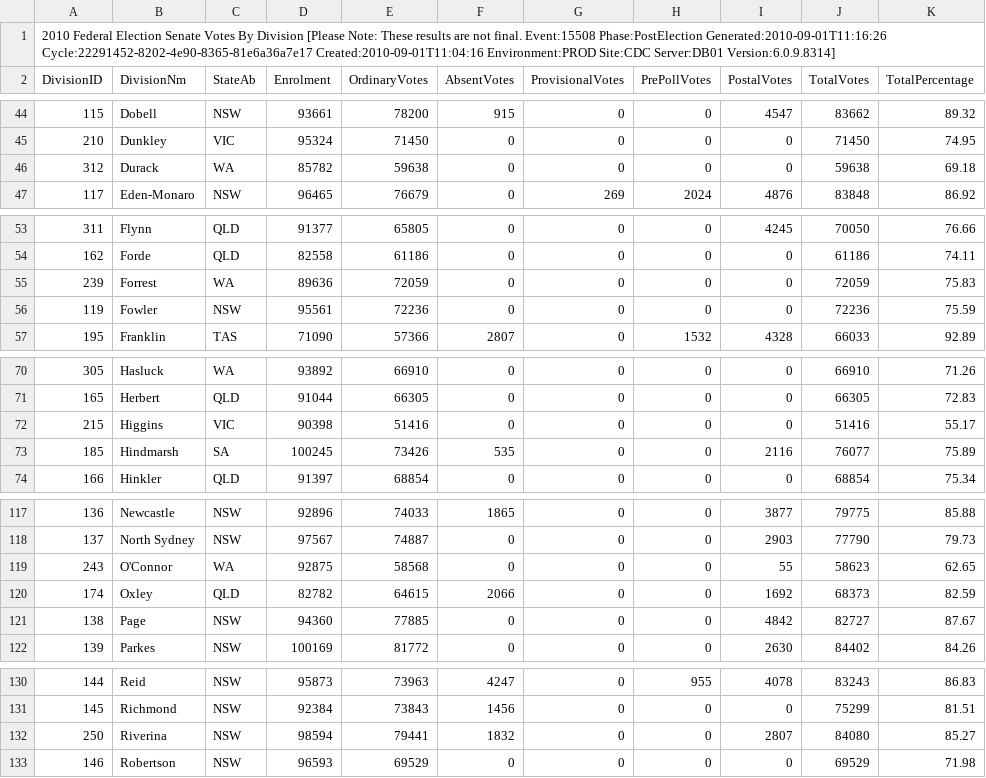
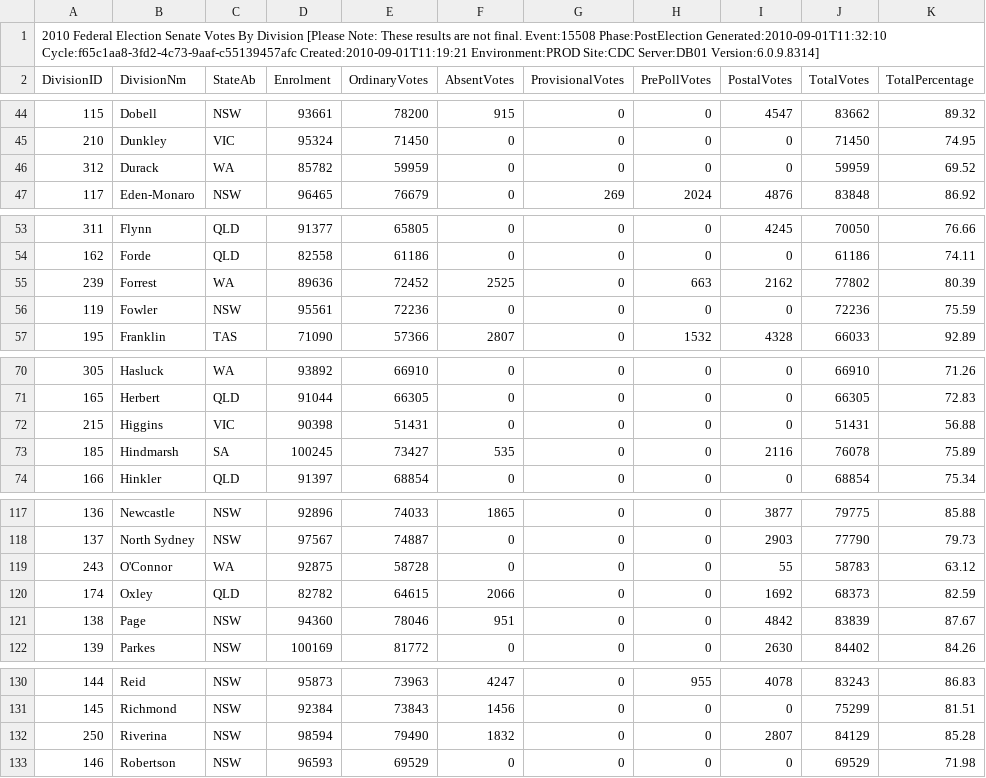
Before and after one commit to d1b/AustralianFederalElection2010CSV, a CSV file: SenateVotesCountedByDivisionDownload-15508.csv, drawn as a sheet; only a part is shown, gaps mark what is left out; the diff covers the shown part only.

```diff
--- a/SenateVotesCountedByDivisionDownload-15508.csv
+++ b/SenateVotesCountedByDivisionDownload-15508.csv
@@ -1,2 +1,2 @@
-2010 Federal Election Senate Votes By Division [Please Note: These results are not final. Event:15508 Phase:PostElection Generated:2010-09-01T11:16:26 Cycle:22291452-8202-4e90-8365-81e6a36a7e17 Created:2010-09-01T11:04:16 Environment:PROD Site:CDC Server:DB01 Version:6.0.9.8314]
+2010 Federal Election Senate Votes By Division [Please Note: These results are not final. Event:15508 Phase:PostElection Generated:2010-09-01T11:32:10 Cycle:f65c1aa8-3fd2-4c73-9aaf-c55139457afc Created:2010-09-01T11:19:21 Environment:PROD Site:CDC Server:DB01 Version:6.0.9.8314]
 DivisionID,DivisionNm,StateAb,Enrolment,OrdinaryVotes,AbsentVotes,ProvisionalVotes,PrePollVotes,PostalVotes,TotalVotes,TotalPercentage
@@ -45,3 +45,3 @@ DivisionID,DivisionNm,StateAb,Enrolment,OrdinaryVotes,AbsentVotes,ProvisionalVot
 210,Dunkley,VIC,95324,71450,0,0,0,0,71450,74.95
-312,Durack,WA,85782,59638,0,0,0,0,59638,69.18
+312,Durack,WA,85782,59959,0,0,0,0,59959,69.52
 117,Eden-Monaro,NSW,96465,76679,0,269,2024,4876,83848,86.92
@@ -54,3 +54,3 @@ DivisionID,DivisionNm,StateAb,Enrolment,OrdinaryVotes,AbsentVotes,ProvisionalVot
 162,Forde,QLD,82558,61186,0,0,0,0,61186,74.11
-239,Forrest,WA,89636,72059,0,0,0,0,72059,75.83
+239,Forrest,WA,89636,72452,2525,0,663,2162,77802,80.39
 119,Fowler,NSW,95561,72236,0,0,0,0,72236,75.59
@@ -71,4 +71,4 @@ DivisionID,DivisionNm,StateAb,Enrolment,OrdinaryVotes,AbsentVotes,ProvisionalVot
 165,Herbert,QLD,91044,66305,0,0,0,0,66305,72.83
-215,Higgins,VIC,90398,51416,0,0,0,0,51416,55.17
-185,Hindmarsh,SA,100245,73426,535,0,0,2116,76077,75.89
+215,Higgins,VIC,90398,51431,0,0,0,0,51431,56.88
+185,Hindmarsh,SA,100245,73427,535,0,0,2116,76078,75.89
 166,Hinkler,QLD,91397,68854,0,0,0,0,68854,75.34
@@ -118,5 +118,5 @@ DivisionID,DivisionNm,StateAb,Enrolment,OrdinaryVotes,AbsentVotes,ProvisionalVot
 137,North Sydney,NSW,97567,74887,0,0,0,2903,77790,79.73
-243,O'Connor,WA,92875,58568,0,0,0,55,58623,62.65
+243,O'Connor,WA,92875,58728,0,0,0,55,58783,63.12
 174,Oxley,QLD,82782,64615,2066,0,0,1692,68373,82.59
-138,Page,NSW,94360,77885,0,0,0,4842,82727,87.67
+138,Page,NSW,94360,78046,951,0,0,4842,83839,87.67
 139,Parkes,NSW,100169,81772,0,0,0,2630,84402,84.26
@@ -131,3 +131,3 @@ DivisionID,DivisionNm,StateAb,Enrolment,OrdinaryVotes,AbsentVotes,ProvisionalVot
 145,Richmond,NSW,92384,73843,1456,0,0,0,75299,81.51
-250,Riverina,NSW,98594,79441,1832,0,0,2807,84080,85.27
+250,Riverina,NSW,98594,79490,1832,0,0,2807,84129,85.28
 146,Robertson,NSW,96593,69529,0,0,0,0,69529,71.98
```
Also changed, not shown: 5 edited cells elsewhere in this file, HouseFirstPrefsByCandidateByVoteTypeDownload-15508.csv, HouseFirstPrefsByPartyDownload-15508.csv, 53 other files.
